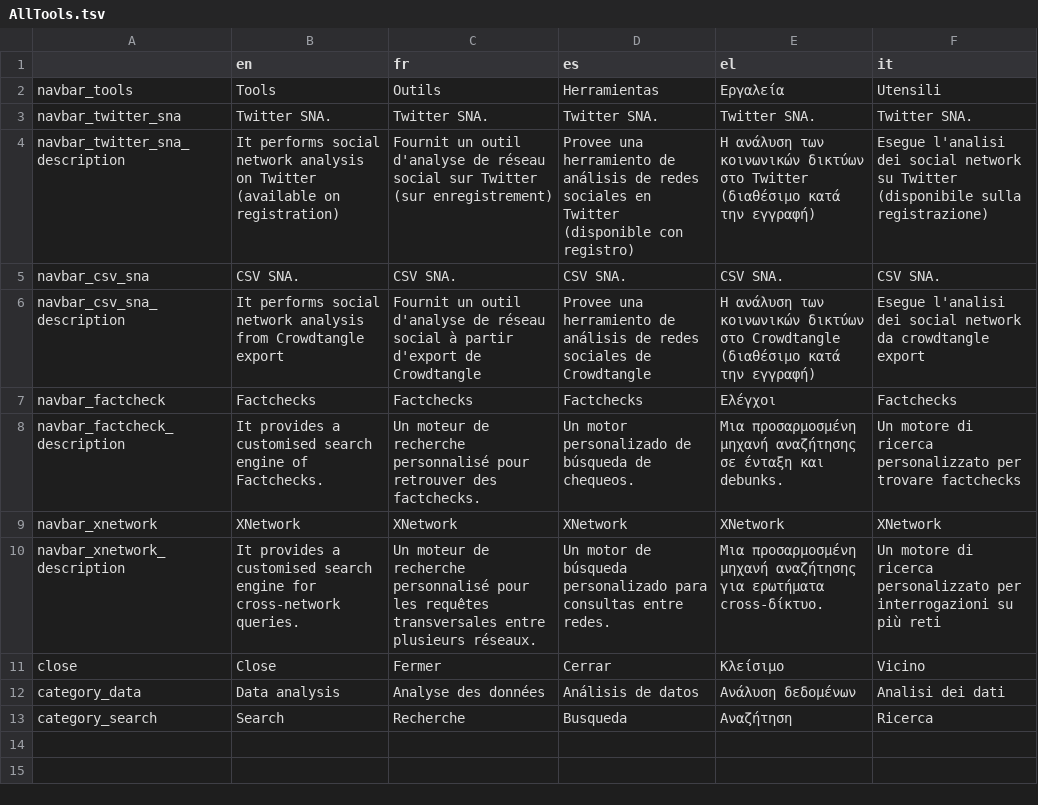
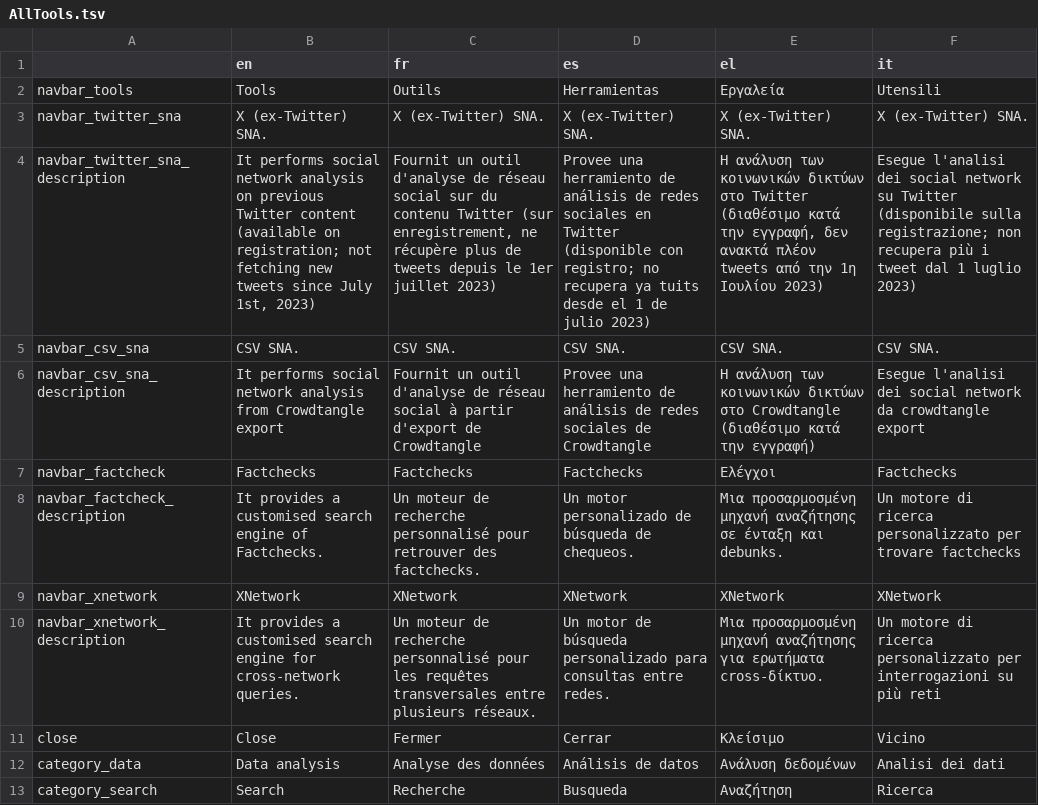
Before and after one commit to AFP-Medialab/TSNA-Translations, a TSV file: components/NavItems/tools/AllTools.tsv, drawn as a sheet; the diff names each change by its address in the sheet, - before the commit and + after, or states it on an @@ line.

Commit message:
Update AllTools.tsv

```diff
--- a/components/NavItems/tools/AllTools.tsv
+++ b/components/NavItems/tools/AllTools.tsv
-B3 (en): Twitter SNA.
+B3 (en): X (ex-Twitter) SNA.
-C3 (fr): Twitter SNA.
+C3 (fr): X (ex-Twitter) SNA.
-D3 (es): Twitter SNA.
+D3 (es): X (ex-Twitter) SNA.
-E3 (el): Twitter SNA.
+E3 (el): X (ex-Twitter) SNA.
-F3 (it): Twitter SNA.
+F3 (it): X (ex-Twitter) SNA.
-B4 (en): …analysis on Twitter (available on registration)
+B4 (en): …analysis on previous Twitter content (available on registration; not fetching new tweets since July 1st, 2023)
-C4 (fr): …social sur Twitter (sur enregistrement)
+C4 (fr): …social sur du contenu Twitter (sur enregistrement, ne récupère plus de tweets depuis le 1er juillet 2023)
-D4 (es): …(disponible con registro)
+D4 (es): …(disponible con registro; no recupera ya tuits desde el 1 de julio 2023)
-E4 (el): …κατά την εγγραφή)
+E4 (el): …κατά την εγγραφή, δεν ανακτά πλέον tweets από την 1η Ιουλίου 2023)
-F4 (it): …(disponibile sulla registrazione)
+F4 (it): …(disponibile sulla registrazione; non recupera più i tweet dal 1 luglio 2023)
```
